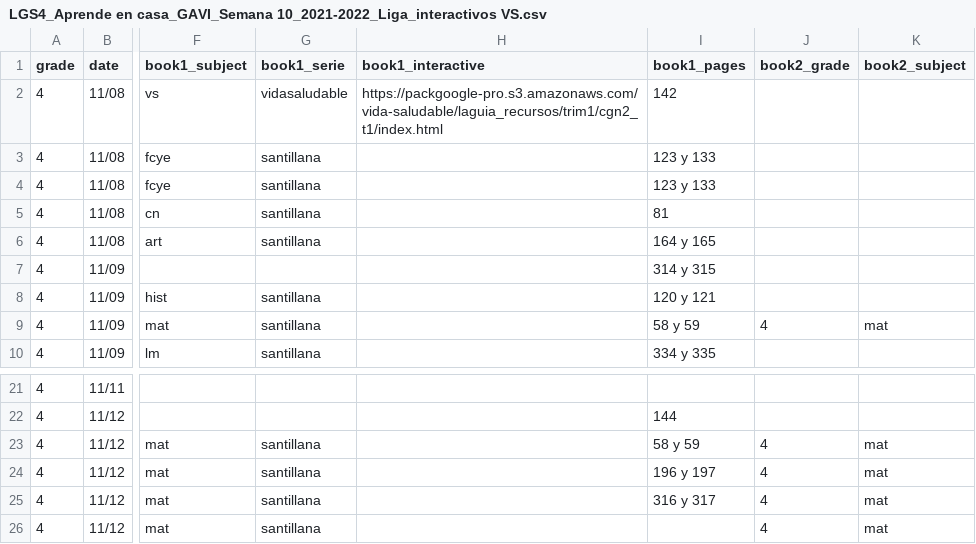
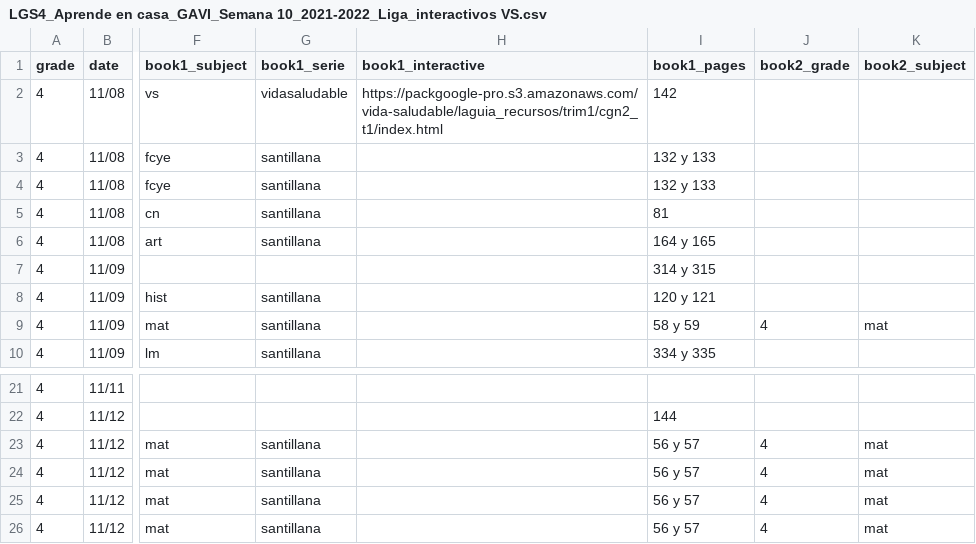
Before and after one commit to dannegm/gavi, a CSV file: santillana-recursos/semana_11/LGS4_Aprende en casa_GAVI_Semana 10_2021-2022_Liga_interactivos VS.csv, drawn as a sheet; only a part is shown, gaps mark what is left out; the diff names each change by its address in the sheet, - before the commit and + after, or states it on an @@ line.

Commit message:
Semana 11: Control de cambios II

```diff
--- a/santillana-recursos/semana_11/LGS4_Aprende en casa_GAVI_Semana 10_2021-2022_Liga_interactivos VS.csv
+++ b/santillana-recursos/semana_11/LGS4_Aprende en casa_GAVI_Semana 10_2021-2022_Liga_interactivos VS.csv
-I3:I4 (book1_pages): 123 y 133
+I3:I4 (book1_pages): 132 y 133
-I23 (book1_pages): 58 y 59
+I23 (book1_pages): 56 y 57
-I24 (book1_pages): 196 y 197
+I24 (book1_pages): 56 y 57
-I25 (book1_pages): 316 y 317
+I25 (book1_pages): 56 y 57
-I26 (book1_pages): (empty)
+I26 (book1_pages): 56 y 57
```
Also changed, not shown: santillana-recursos/semana_11/LGS1_Aprende en casa_GAVI_Semana 11_2021-2022_Liga_interactivos VS.csv, 2 other files.
